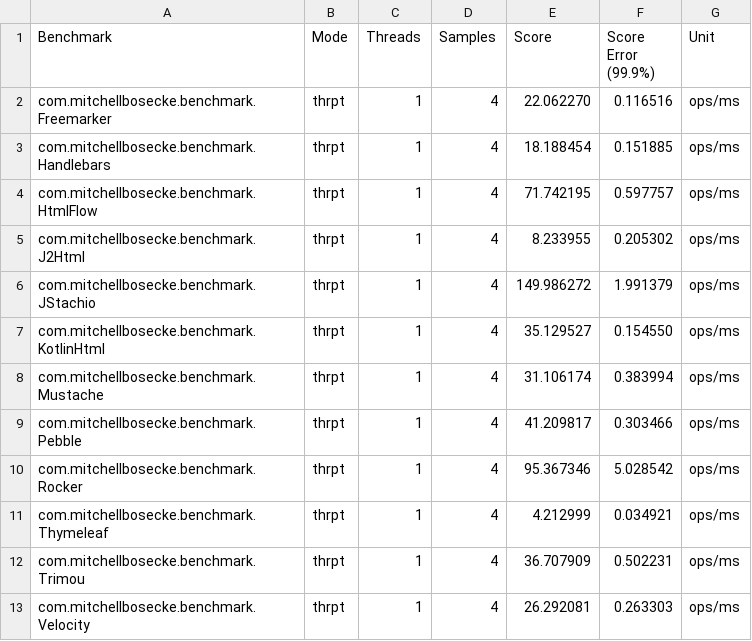
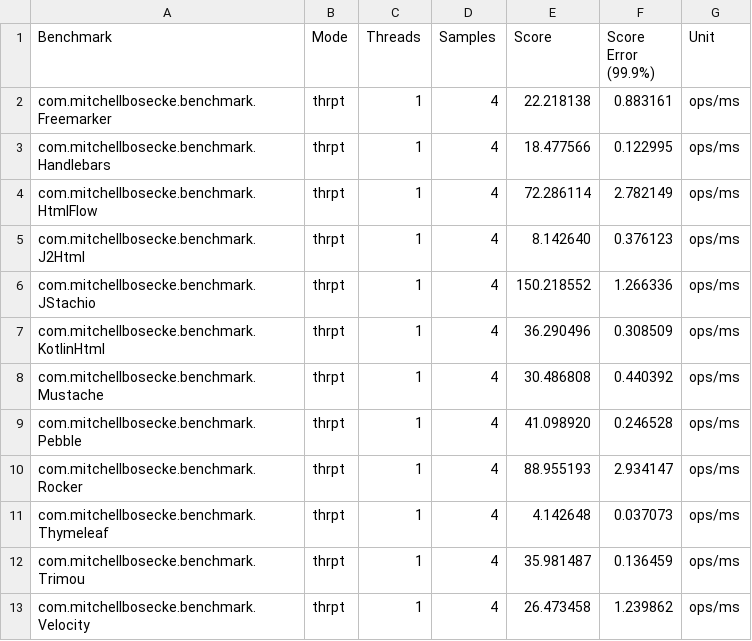
Before and after one commit to xmlet/template-benchmark, a CSV file: results/results-stocks.csv, drawn as a sheet.

```diff
--- a/results/results-stocks.csv
+++ b/results/results-stocks.csv
@@ -1,13 +1,13 @@
 "Benchmark","Mode","Threads","Samples","Score","Score Error (99.9%)","Unit"
-"com.mitchellbosecke.benchmark.Freemarker","thrpt",1,4,22.062270,0.116516,"ops/ms"
-"com.mitchellbosecke.benchmark.Handlebars","thrpt",1,4,18.188454,0.151885,"ops/ms"
-"com.mitchellbosecke.benchmark.HtmlFlow","thrpt",1,4,71.742195,0.597757,"ops/ms"
-"com.mitchellbosecke.benchmark.J2Html","thrpt",1,4,8.233955,0.205302,"ops/ms"
-"com.mitchellbosecke.benchmark.JStachio","thrpt",1,4,149.986272,1.991379,"ops/ms"
-"com.mitchellbosecke.benchmark.KotlinHtml","thrpt",1,4,35.129527,0.154550,"ops/ms"
-"com.mitchellbosecke.benchmark.Mustache","thrpt",1,4,31.106174,0.383994,"ops/ms"
-"com.mitchellbosecke.benchmark.Pebble","thrpt",1,4,41.209817,0.303466,"ops/ms"
-"com.mitchellbosecke.benchmark.Rocker","thrpt",1,4,95.367346,5.028542,"ops/ms"
-"com.mitchellbosecke.benchmark.Thymeleaf","thrpt",1,4,4.212999,0.034921,"ops/ms"
-"com.mitchellbosecke.benchmark.Trimou","thrpt",1,4,36.707909,0.502231,"ops/ms"
-"com.mitchellbosecke.benchmark.Velocity","thrpt",1,4,26.292081,0.263303,"ops/ms"
+"com.mitchellbosecke.benchmark.Freemarker","thrpt",1,4,22.218138,0.883161,"ops/ms"
+"com.mitchellbosecke.benchmark.Handlebars","thrpt",1,4,18.477566,0.122995,"ops/ms"
+"com.mitchellbosecke.benchmark.HtmlFlow","thrpt",1,4,72.286114,2.782149,"ops/ms"
+"com.mitchellbosecke.benchmark.J2Html","thrpt",1,4,8.142640,0.376123,"ops/ms"
+"com.mitchellbosecke.benchmark.JStachio","thrpt",1,4,150.218552,1.266336,"ops/ms"
+"com.mitchellbosecke.benchmark.KotlinHtml","thrpt",1,4,36.290496,0.308509,"ops/ms"
+"com.mitchellbosecke.benchmark.Mustache","thrpt",1,4,30.486808,0.440392,"ops/ms"
+"com.mitchellbosecke.benchmark.Pebble","thrpt",1,4,41.098920,0.246528,"ops/ms"
+"com.mitchellbosecke.benchmark.Rocker","thrpt",1,4,88.955193,2.934147,"ops/ms"
+"com.mitchellbosecke.benchmark.Thymeleaf","thrpt",1,4,4.142648,0.037073,"ops/ms"
+"com.mitchellbosecke.benchmark.Trimou","thrpt",1,4,35.981487,0.136459,"ops/ms"
+"com.mitchellbosecke.benchmark.Velocity","thrpt",1,4,26.473458,1.239862,"ops/ms"
```
Also changed, not shown: results/results-presentations.csv, 3 other files.
